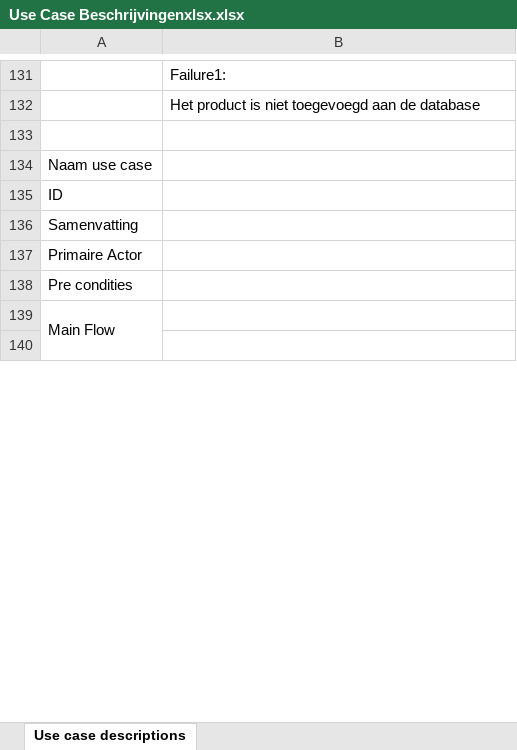
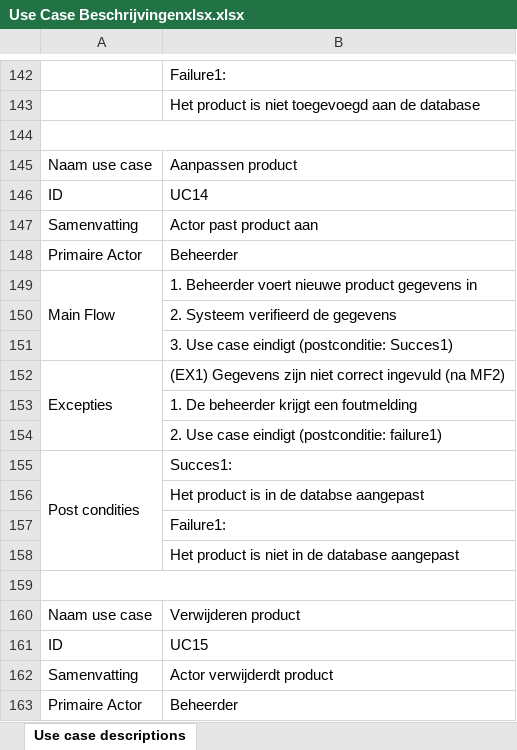
Before and after one commit to RichTee/INFZ-C-Project, an Excel workbook: Documentatie/Use cases/Use Case Beschrijvingenxlsx.xlsx, sheet Use case descriptions, drawn as a sheet; only a part is shown, gaps mark what is left out; values as stored, in another font and other column widths than the file's, no cell formats; removed rows and columns are numbered as before the commit, all else as after; the diff covers the shown part only; the diff names each change by its address in the sheet, - before the commit and + after, or states it on an @@ line.

Commit message:
Use case diagram bijna af :)

```diff
--- a/Documentatie/Use cases/Use Case Beschrijvingenxlsx.xlsx (sheet Use case descriptions)
+++ b/Documentatie/Use cases/Use Case Beschrijvingenxlsx.xlsx (sheet Use case descriptions)
+A144:B144 merged
-B145: (empty)
+B145: Aanpassen product
-B146: (empty)
+B146: UC14
-B147: (empty)
+B147: Actor past product aan
-B148: (empty)
+B148: Beheerder
-row 138: Pre condities
-A139:A141 merged
+A149:A151 merged
-B149: (empty)
+B149: 1. Beheerder voert nieuwe product gegevens in
+row 150:  | 2. Systeem verifieerd de gegevens
+row 151:  | 3. Use case eindigt (postconditie: Succes1)
+row 152: Excepties | (EX1) Gegevens zijn niet correct ingevuld (na MF2)
+row 153:  | 1. De beheerder krijgt een foutmelding
+row 154:  | 2. Use case eindigt (postconditie: failure1)
+row 155: Post condities | Succes1:
+row 156:  | Het product is in de databse aangepast
+row 157:  | Failure1:
+row 158:  | Het product is niet in de database aangepast
+A159:B159 merged
+row 160: Naam use case | Verwijderen product
+row 161: ID | UC15
+row 162: Samenvatting | Actor verwijderdt product
+row 163: Primaire Actor | Beheerder
```
Also changed, not shown: 53 added rows, 28 removed rows, 9 moved rows, 35 edited cells and merged cells elsewhere in this sheet, cell formats, 2 other files.
